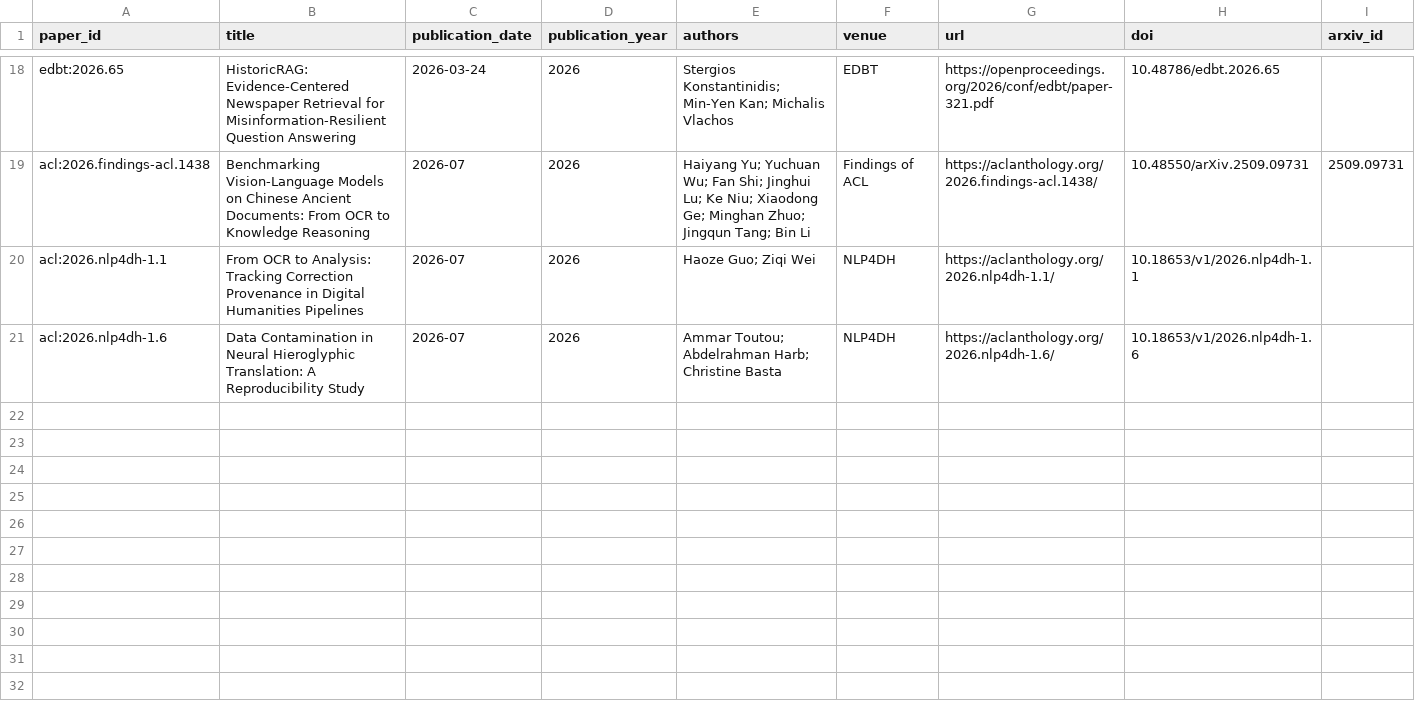
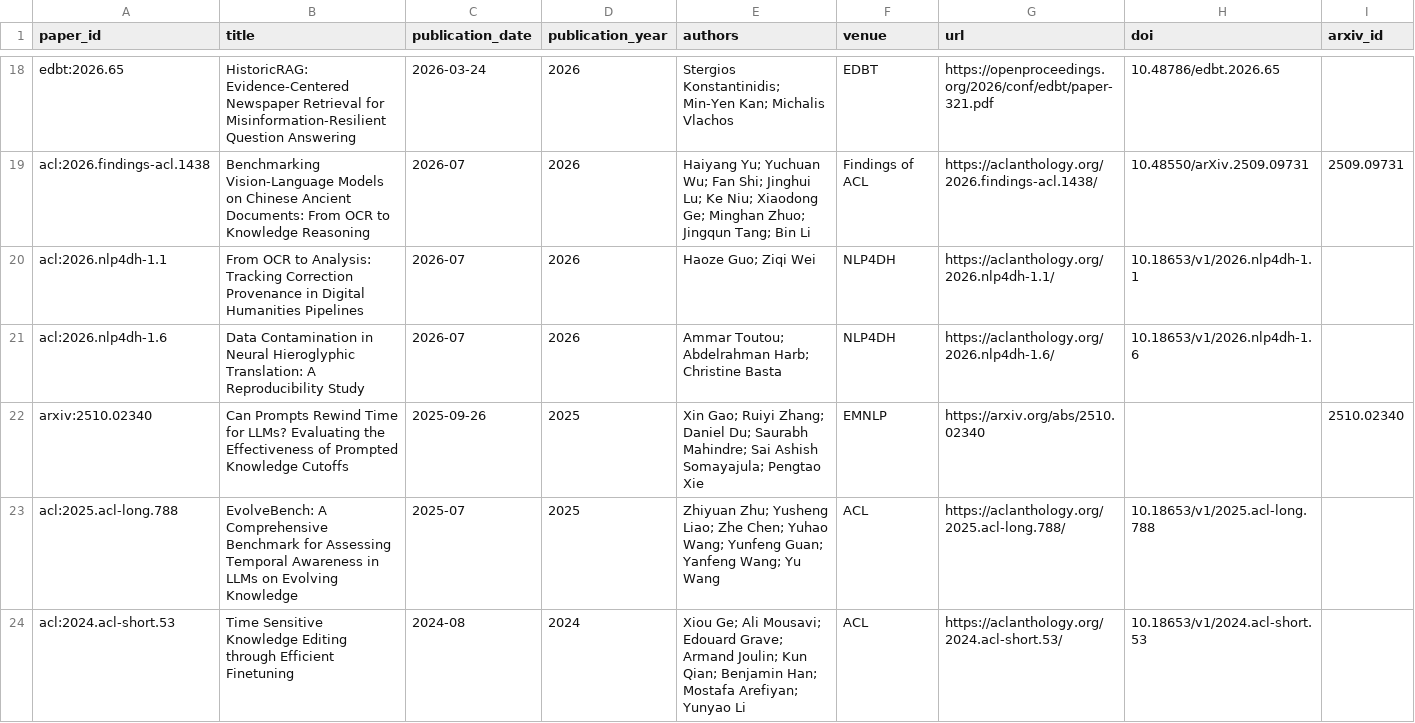
Before and after one commit to HighValayria/historical-lm, a CSV file: evidence/literature_master.csv, drawn as a sheet; only a part is shown, gaps mark what is left out; rows hold the shown columns only; the diff names each change by its address in the sheet, - before the commit and + after, or states it on an @@ line.

```diff
--- a/evidence/literature_master.csv
+++ b/evidence/literature_master.csv
+row 22: arxiv:2510.02340 | Can Prompts Rewind Time for LLMs? Evaluating the Effectiveness of Prompted Knowledge Cutoffs | 2025-09-26 | 2025 | Xin Gao; Ruiyi Zhang; Daniel Du; Saurabh Mahindre; Sai Ashish Somayajula; Pengtao Xie | EMNLP | https://arxiv.org/abs/2510.02340 |  | 2510.02340
+row 23: acl:2025.acl-long.788 | EvolveBench: A Comprehensive Benchmark for Assessing Temporal Awareness in LLMs on Evolving Knowledge | 2025-07 | 2025 | Zhiyuan Zhu; Yusheng Liao; Zhe Chen; Yuhao Wang; Yunfeng Guan; Yanfeng Wang; Yu Wang | ACL | https://aclanthology.org/2025.acl-long.788/ | 10.18653/v1/2025.acl-long.788
+row 24: acl:2024.acl-short.53 | Time Sensitive Knowledge Editing through Efficient Finetuning | 2024-08 | 2024 | Xiou Ge; Ali Mousavi; Edouard Grave; Armand Joulin; Kun Qian; Benjamin Han; Mostafa Arefiyan; Yunyao Li | ACL | https://aclanthology.org/2024.acl-short.53/ | 10.18653/v1/2024.acl-short.53
```
Also changed, not shown: evidence/dataset_registry.csv, 11 other files.
